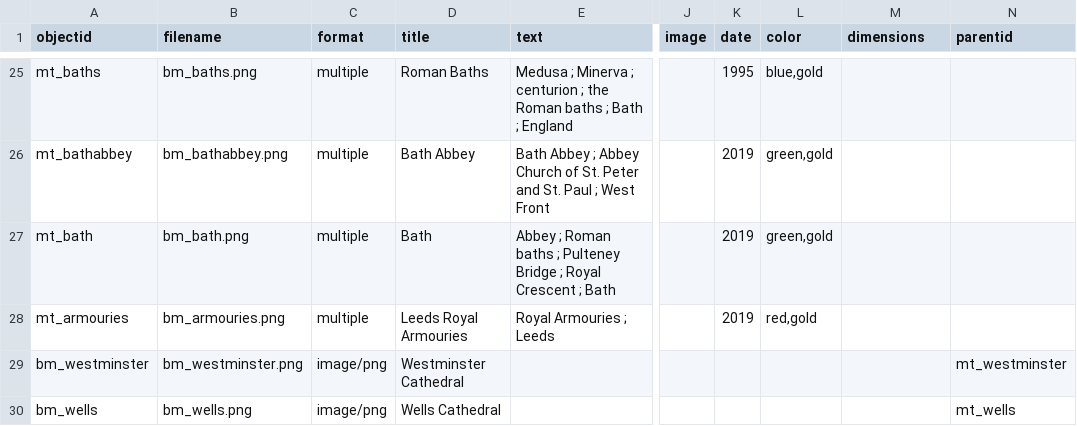
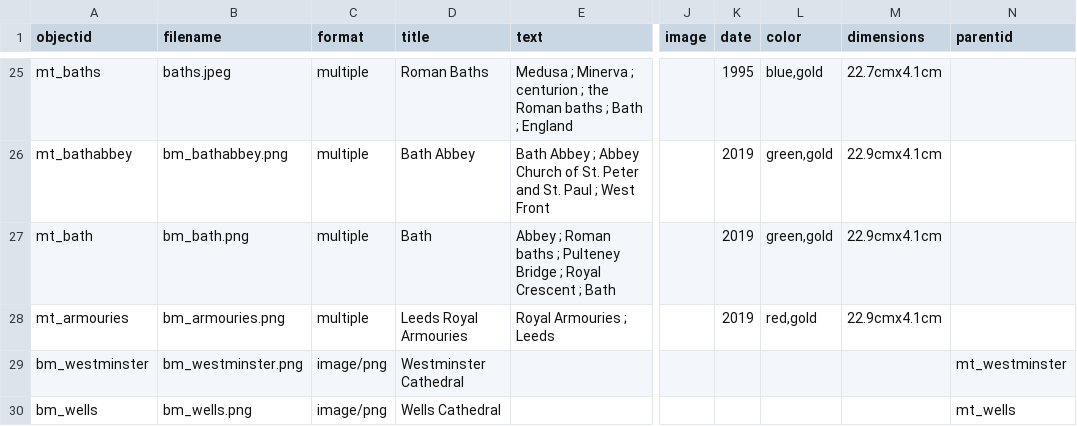
Before and after one commit to gewhelan-iu/Z652-final, a CSV file: _data/metadata-template.csv, drawn as a sheet; only a part is shown, gaps mark what is left out; the diff covers the shown part only; the diff names each change by its address in the sheet, - before the commit and + after, or states it on an @@ line.

Commit message:
dimensions

```diff
--- a/_data/metadata-template.csv
+++ b/_data/metadata-template.csv
-B25 (filename): bm_baths.png
+B25 (filename): baths.jpeg
-M25 (dimensions): (empty)
+M25 (dimensions): 22.7cmx4.1cm
-M26:M28 (dimensions): (empty)
+M26:M28 (dimensions): 22.9cmx4.1cm
```
Also changed, not shown: 34 edited cells elsewhere in this file, 1 other file.
